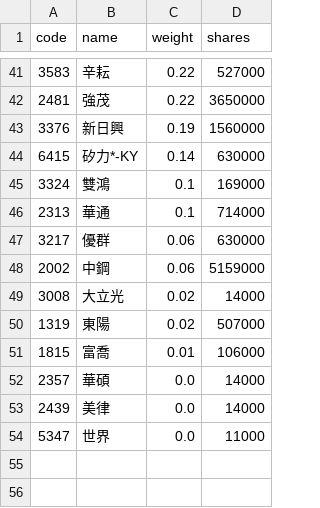
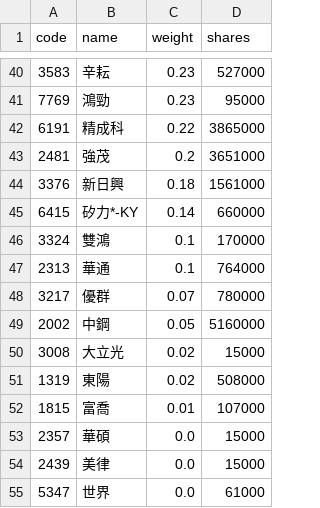
Before and after one commit to eceeff/etf_bot_for00981a, a CSV file: 00981a_holdings.csv, drawn as a sheet; only a part is shown, gaps mark what is left out; the diff covers the shown part only.

```diff
--- a/00981a_holdings.csv
+++ b/00981a_holdings.csv
@@ -41,14 +40,16 @@ code,name,weight,shares
-3583,辛耘,0.22,527000
-2481,強茂,0.22,3650000
-3376,新日興,0.19,1560000
-6415,矽力*-KY,0.14,630000
-3324,雙鴻,0.1,169000
-2313,華通,0.1,714000
-3217,優群,0.06,630000
-2002,中鋼,0.06,5159000
-3008,大立光,0.02,14000
-1319,東陽,0.02,507000
-1815,富喬,0.01,106000
-2357,華碩,0.0,14000
-2439,美律,0.0,14000
-5347,世界,0.0,11000
+3583,辛耘,0.23,527000
+7769,鴻勁,0.23,95000
+6191,精成科,0.22,3865000
+2481,強茂,0.2,3651000
+3376,新日興,0.18,1561000
+6415,矽力*-KY,0.14,660000
+3324,雙鴻,0.1,170000
+2313,華通,0.1,764000
+3217,優群,0.07,780000
+2002,中鋼,0.05,5160000
+3008,大立光,0.02,15000
+1319,東陽,0.02,508000
+1815,富喬,0.01,107000
+2357,華碩,0.0,15000
+2439,美律,0.0,15000
+5347,世界,0.0,61000
```
Also changed, not shown: 8 added rows, 9 removed rows and 47 edited cells elsewhere in this file.
